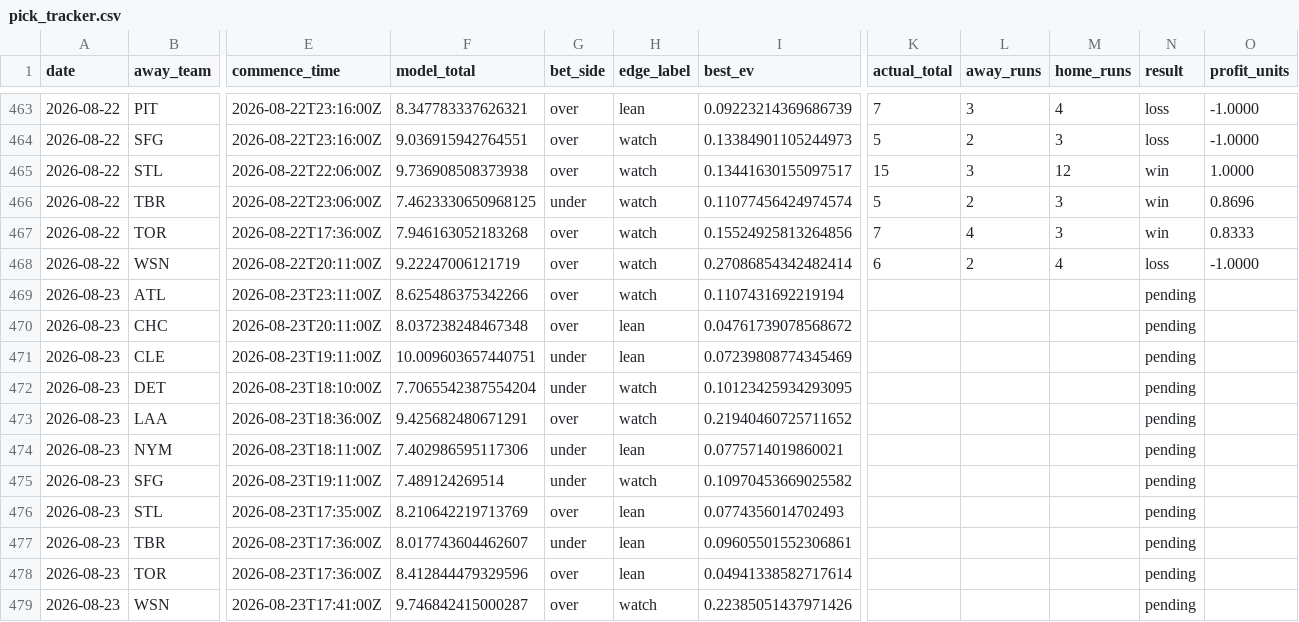
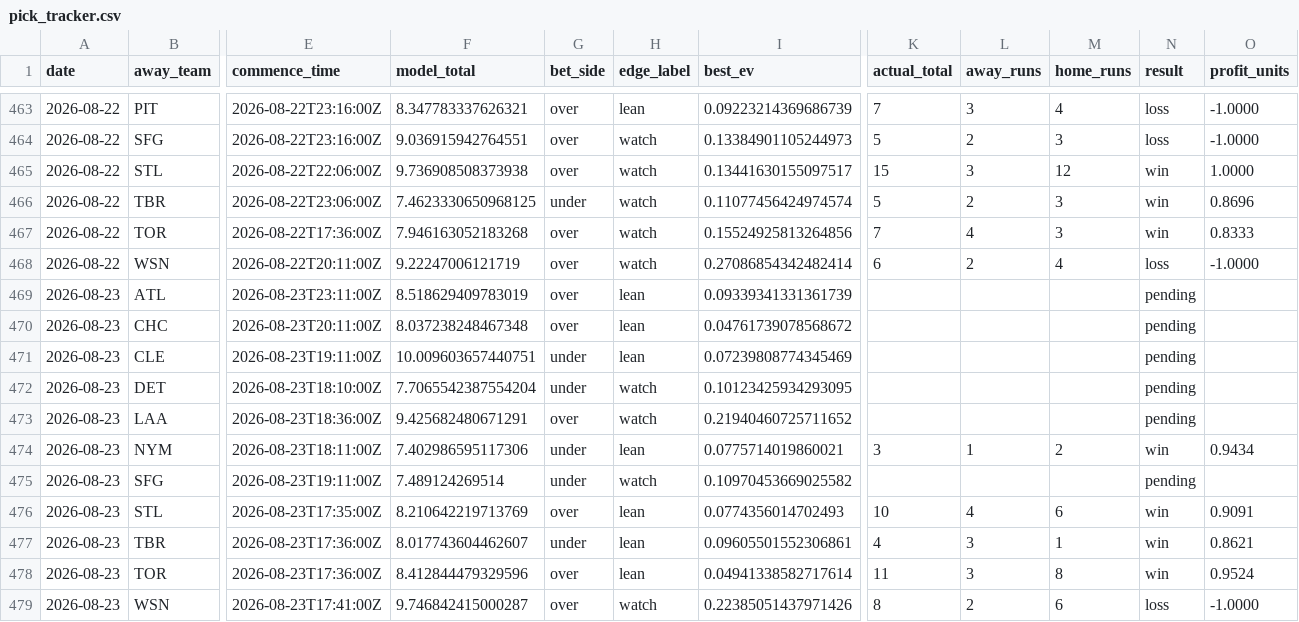
Before and after one commit to Jackstein0/atsrecipts-live-model, a CSV file: atsrecipts-upload-ready/data/processed/pick_tracker.csv, drawn as a sheet; only a part is shown, gaps mark what is left out; the diff names each change by its address in the sheet, - before the commit and + after, or states it on an @@ line.

```diff
--- a/atsrecipts-upload-ready/data/processed/pick_tracker.csv
+++ b/atsrecipts-upload-ready/data/processed/pick_tracker.csv
-F469 (model_total): 8.625486375342266
+F469 (model_total): 8.518629409783019
-H469 (edge_label): watch
+H469 (edge_label): lean
-I469 (best_ev): 0.1107431692219194
+I469 (best_ev): 0.09339341331361739
-K474 (actual_total): (empty)
+K474 (actual_total): 3
-L474 (away_runs): (empty)
+L474 (away_runs): 1
-M474 (home_runs): (empty)
+M474 (home_runs): 2
-N474 (result): pending
+N474 (result): win
-O474 (profit_units): (empty)
+O474 (profit_units): 0.9434
-K476 (actual_total): (empty)
+K476 (actual_total): 10
-L476 (away_runs): (empty)
+L476 (away_runs): 4
-M476 (home_runs): (empty)
+M476 (home_runs): 6
-N476:N478 (result): pending
+N476:N478 (result): win
-O476 (profit_units): (empty)
+O476 (profit_units): 0.9091
-K477 (actual_total): (empty)
+K477 (actual_total): 4
-L477:L478 (away_runs): (empty)
+L477:L478 (away_runs): 3
-M477 (home_runs): (empty)
+M477 (home_runs): 1
-O477 (profit_units): (empty)
+O477 (profit_units): 0.8621
-K478 (actual_total): (empty)
+K478 (actual_total): 11
-M478 (home_runs): (empty)
+M478 (home_runs): 8
-O478 (profit_units): (empty)
+O478 (profit_units): 0.9524
-K479 (actual_total): (empty)
+K479 (actual_total): 8
-L479 (away_runs): (empty)
+L479 (away_runs): 2
-M479 (home_runs): (empty)
+M479 (home_runs): 6
-N479 (result): pending
+N479 (result): loss
-O479 (profit_units): (empty)
+O479 (profit_units): -1.0000
```
Also changed, not shown: atsrecipts-upload-ready/data/processed/historical_games.csv, atsrecipts-upload-ready/data/processed/pick_tracker_model_b.csv, 16 other files.
